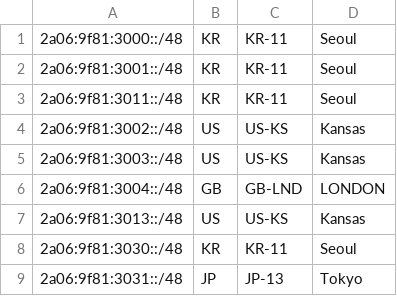
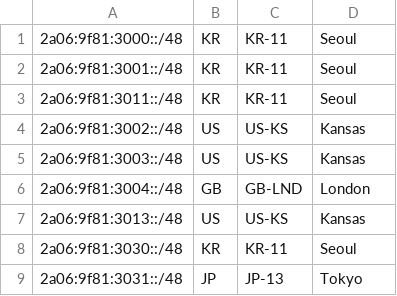
Before and after one commit to Yuki-Network-LTD/geofeeds, a CSV file: geofeeds.csv, drawn as a sheet.

Commit message:
Update geofeeds.csv

```diff
--- a/geofeeds.csv
+++ b/geofeeds.csv
@@ -5,3 +5,3 @@
 2a06:9f81:3003::/48,US,US-KS,Kansas,
-2a06:9f81:3004::/48,GB,GB-LND,LONDON,
+2a06:9f81:3004::/48,GB,GB-LND,London,
 2a06:9f81:3013::/48,US,US-KS,Kansas,
```
